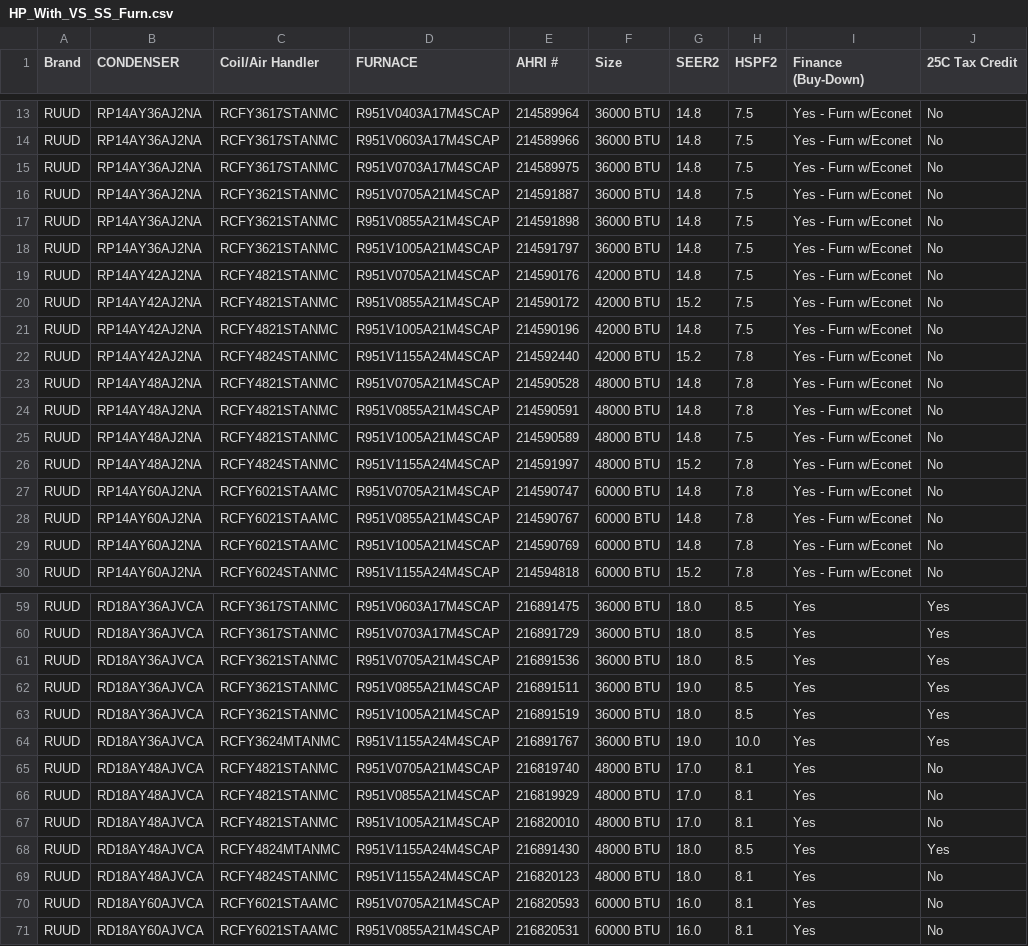
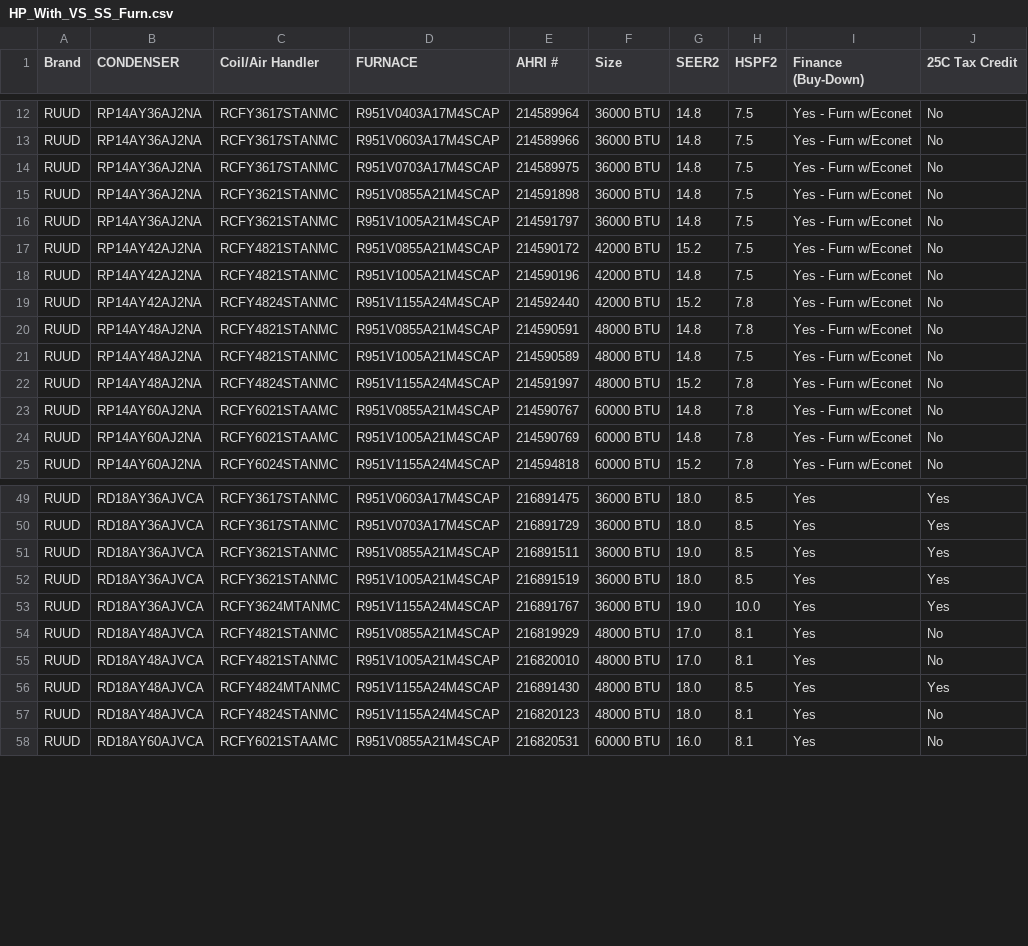
Before and after one commit to enrriquep/AHRI-Lookup, a CSV file: HP_With_VS_SS_Furn.csv, drawn as a sheet; only a part is shown, gaps mark what is left out; the diff covers the shown part only.

Commit message:
Update HP_With_VS_SS_Furn.csv

```diff
--- a/HP_With_VS_SS_Furn.csv
+++ b/HP_With_VS_SS_Furn.csv
@@ -15,6 +14,4 @@ RUUD,RP14AY36AJ2NA,RCFY3617STANMC,R951V0603A17M4SCAP,214589966,36000 BTU,14.8,7.
 RUUD,RP14AY36AJ2NA,RCFY3617STANMC,R951V0703A17M4SCAP,214589975,36000 BTU,14.8,7.5,Yes - Furn w/Econet,No
-RUUD,RP14AY36AJ2NA,RCFY3621STANMC,R951V0705A21M4SCAP,214591887,36000 BTU,14.8,7.5,Yes - Furn w/Econet,No
 RUUD,RP14AY36AJ2NA,RCFY3621STANMC,R951V0855A21M4SCAP,214591898,36000 BTU,14.8,7.5,Yes - Furn w/Econet,No
 RUUD,RP14AY36AJ2NA,RCFY3621STANMC,R951V1005A21M4SCAP,214591797,36000 BTU,14.8,7.5,Yes - Furn w/Econet,No
-RUUD,RP14AY42AJ2NA,RCFY4821STANMC,R951V0705A21M4SCAP,214590176,42000 BTU,14.8,7.5,Yes - Furn w/Econet,No
 RUUD,RP14AY42AJ2NA,RCFY4821STANMC,R951V0855A21M4SCAP,214590172,42000 BTU,15.2,7.5,Yes - Furn w/Econet,No
@@ -22,3 +19,2 @@ RUUD,RP14AY42AJ2NA,RCFY4821STANMC,R951V1005A21M4SCAP,214590196,42000 BTU,14.8,7.
 RUUD,RP14AY42AJ2NA,RCFY4824STANMC,R951V1155A24M4SCAP,214592440,42000 BTU,15.2,7.8,Yes - Furn w/Econet,No
-RUUD,RP14AY48AJ2NA,RCFY4821STANMC,R951V0705A21M4SCAP,214590528,48000 BTU,14.8,7.8,Yes - Furn w/Econet,No
 RUUD,RP14AY48AJ2NA,RCFY4821STANMC,R951V0855A21M4SCAP,214590591,48000 BTU,14.8,7.8,Yes - Furn w/Econet,No
@@ -26,3 +22,2 @@ RUUD,RP14AY48AJ2NA,RCFY4821STANMC,R951V1005A21M4SCAP,214590589,48000 BTU,14.8,7.
 RUUD,RP14AY48AJ2NA,RCFY4824STANMC,R951V1155A24M4SCAP,214591997,48000 BTU,15.2,7.8,Yes - Furn w/Econet,No
-RUUD,RP14AY60AJ2NA,RCFY6021STAAMC,R951V0705A21M4SCAP,214590747,60000 BTU,14.8,7.8,Yes - Furn w/Econet,No
 RUUD,RP14AY60AJ2NA,RCFY6021STAAMC,R951V0855A21M4SCAP,214590767,60000 BTU,14.8,7.8,Yes - Furn w/Econet,No
@@ -60,3 +50,2 @@ RUUD,RD18AY36AJVCA,RCFY3617STANMC,R951V0603A17M4SCAP,216891475,36000 BTU,18.0,8.
 RUUD,RD18AY36AJVCA,RCFY3617STANMC,R951V0703A17M4SCAP,216891729,36000 BTU,18.0,8.5,Yes,Yes
-RUUD,RD18AY36AJVCA,RCFY3621STANMC,R951V0705A21M4SCAP,216891536,36000 BTU,18.0,8.5,Yes,Yes
 RUUD,RD18AY36AJVCA,RCFY3621STANMC,R951V0855A21M4SCAP,216891511,36000 BTU,19.0,8.5,Yes,Yes
@@ -64,3 +53,2 @@ RUUD,RD18AY36AJVCA,RCFY3621STANMC,R951V1005A21M4SCAP,216891519,36000 BTU,18.0,8.
 RUUD,RD18AY36AJVCA,RCFY3624MTANMC,R951V1155A24M4SCAP,216891767,36000 BTU,19.0,10.0,Yes,Yes
-RUUD,RD18AY48AJVCA,RCFY4821STANMC,R951V0705A21M4SCAP,216819740,48000 BTU,17.0,8.1,Yes,No
 RUUD,RD18AY48AJVCA,RCFY4821STANMC,R951V0855A21M4SCAP,216819929,48000 BTU,17.0,8.1,Yes,No
@@ -69,3 +57,2 @@ RUUD,RD18AY48AJVCA,RCFY4824MTANMC,R951V1155A24M4SCAP,216891430,48000 BTU,18.0,8.
 RUUD,RD18AY48AJVCA,RCFY4824STANMC,R951V1155A24M4SCAP,216820123,48000 BTU,18.0,8.1,Yes,No
-RUUD,RD18AY60AJVCA,RCFY6021STAAMC,R951V0705A21M4SCAP,216820593,60000 BTU,16.0,8.1,Yes,No
 RUUD,RD18AY60AJVCA,RCFY6021STAAMC,R951V0855A21M4SCAP,216820531,60000 BTU,16.0,8.1,Yes,No
```
Also changed, not shown: 6 removed rows elsewhere in this file.
